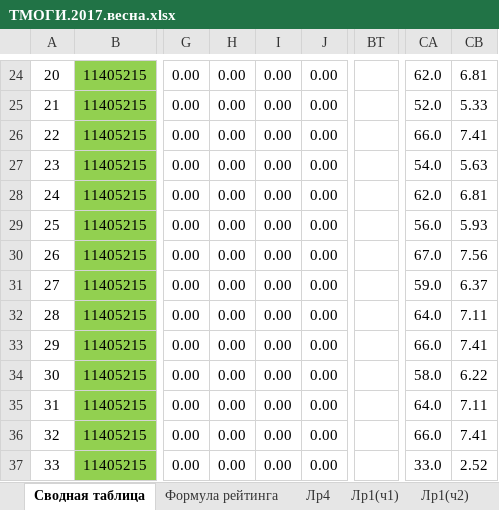
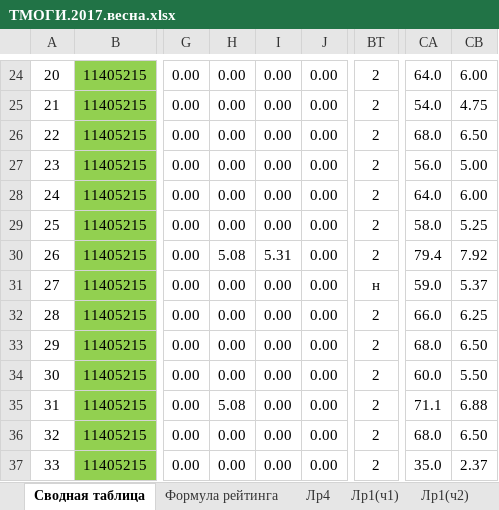
Before and after one commit to b490/rating, an Excel workbook: весна/ТМОГИ.2017.весна.xlsx, sheet Сводная таблица, drawn as a sheet; only a part is shown, gaps mark what is left out; values as stored, in another font and other column widths than the file's, no borders; conditional formats not drawn; the diff covers the shown part only; the diff names each change by its address in the sheet, - before the commit and + after, or states it on an @@ line.

```diff
--- a/весна/ТМОГИ.2017.весна.xlsx (sheet Сводная таблица)
+++ b/весна/ТМОГИ.2017.весна.xlsx (sheet Сводная таблица)
-BT24:BT30: (empty)
+BT24:BT30: 2
-CA24: 62.0
+CA24: 64.0
-CB24: 6.81
+CB24: 6.00
-CA25: 52.0
+CA25: 54.0
-CB25: 5.33
+CB25: 4.75
-CA26: 66.0
+CA26: 68.0
-CB26: 7.41
+CB26: 6.50
-CA27: 54.0
+CA27: 56.0
-CB27: 5.63
+CB27: 5.00
-CA28: 62.0
+CA28: 64.0
-CB28: 6.81
+CB28: 6.00
-CA29: 56.0
+CA29: 58.0
-CB29: 5.93
+CB29: 5.25
-H30: 0.00
+H30: 5.08
-I30: 0.00
+I30: 5.31
-CA30: 67.0
+CA30: 79.4
-CB30: 7.56
+CB30: 7.92
-BT31: (empty)
+BT31: н
-CB31: 6.37
+CB31: 5.37
-BT32:BT37: (empty)
+BT32:BT37: 2
-CA32: 64.0
+CA32: 66.0
-CB32: 7.11
+CB32: 6.25
-CA33: 66.0
+CA33: 68.0
-CB33: 7.41
+CB33: 6.50
-CA34: 58.0
+CA34: 60.0
-CB34: 6.22
+CB34: 5.50
-H35: 0.00
+H35: 5.08
-CA35: 64.0
+CA35: 71.1
-CB35: 7.11
+CB35: 6.88
-CA36: 66.0
+CA36: 68.0
-CB36: 7.41
+CB36: 6.50
-CA37: 33.0
+CA37: 35.0
-CB37: 2.52
+CB37: 2.37
```
Also changed, not shown: other rows of this sheet, sheet Лр1(ч1), sheet Лист2, sheet Лр1(ч2).
